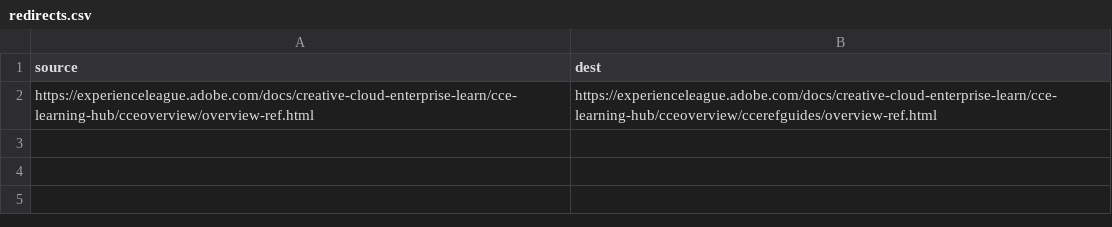
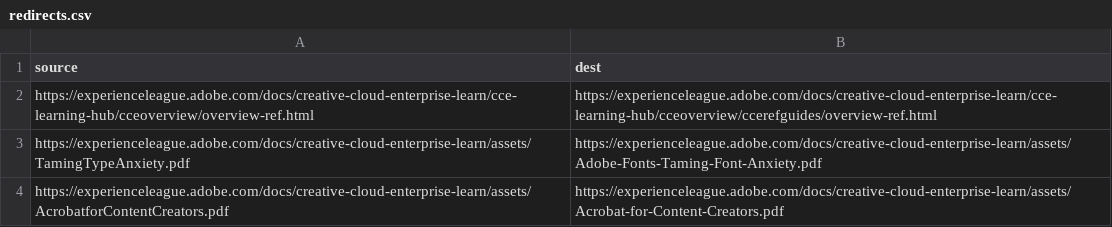
Before and after one commit to isabella232/creative-cloud-enterprise-learn.zh-Hans, a CSV file: redirects.csv, drawn as a sheet.

Commit message:
Sync non localizable files for core commit fe73ec64908351355df351b443a8936db29fdd1b

```diff
--- a/redirects.csv
+++ b/redirects.csv
@@ -2 +2,3 @@ source,dest
 https://experienceleague.adobe.com/docs/creative-cloud-enterprise-learn/cce-learning-hub/cceoverview/overview-ref.html, https://experienceleague.adobe.com/docs/creative-cloud-enterprise-learn/cce-learning-hub/cceoverview/ccerefguides/overview-ref.html
+https://experienceleague.adobe.com/docs/creative-cloud-enterprise-learn/assets/TamingTypeAnxiety.pdf, https://experienceleague.adobe.com/docs/creative-cloud-enterprise-learn/assets/Adobe-Fonts-Taming-Font-Anxiety.pdf
+https://experienceleague.adobe.com/docs/creative-cloud-enterprise-learn/assets/AcrobatforContentCreators.pdf, https://experienceleague.adobe.com/docs/creative-cloud-enterprise-learn/assets/Acrobat-for-Content-Creators.pdf
```
